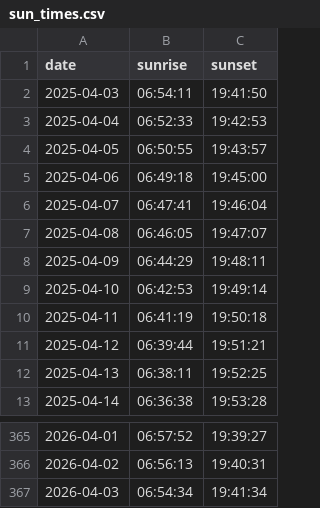
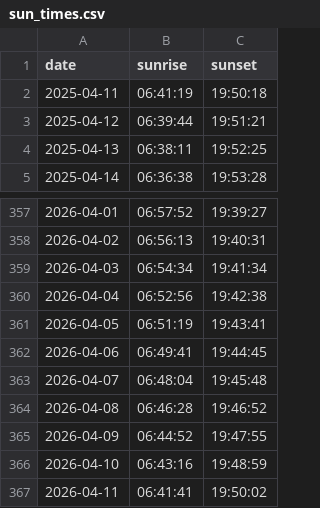
Before and after one commit to mparkergetz/bee_cam, a CSV file: setup/sun_times.csv, drawn as a sheet; only a part is shown, gaps mark what is left out.

```diff
--- a/setup/sun_times.csv
+++ b/setup/sun_times.csv
@@ -1,10 +1,2 @@
 date,sunrise,sunset
-2025-04-03,06:54:11,19:41:50
-2025-04-04,06:52:33,19:42:53
-2025-04-05,06:50:55,19:43:57
-2025-04-06,06:49:18,19:45:00
-2025-04-07,06:47:41,19:46:04
-2025-04-08,06:46:05,19:47:07
-2025-04-09,06:44:29,19:48:11
-2025-04-10,06:42:53,19:49:14
 2025-04-11,06:41:19,19:50:18
@@ -367 +359,9 @@ date,sunrise,sunset
 2026-04-03,06:54:34,19:41:34
+2026-04-04,06:52:56,19:42:38
+2026-04-05,06:51:19,19:43:41
+2026-04-06,06:49:41,19:44:45
+2026-04-07,06:48:04,19:45:48
+2026-04-08,06:46:28,19:46:52
+2026-04-09,06:44:52,19:47:55
+2026-04-10,06:43:16,19:48:59
+2026-04-11,06:41:41,19:50:02
```
Also changed, not shown: 3 other files.
